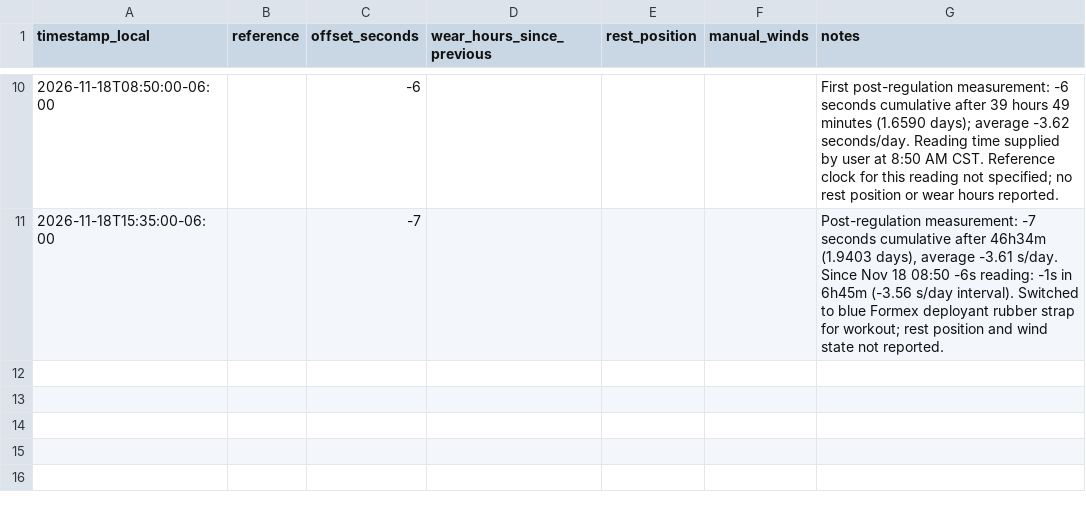
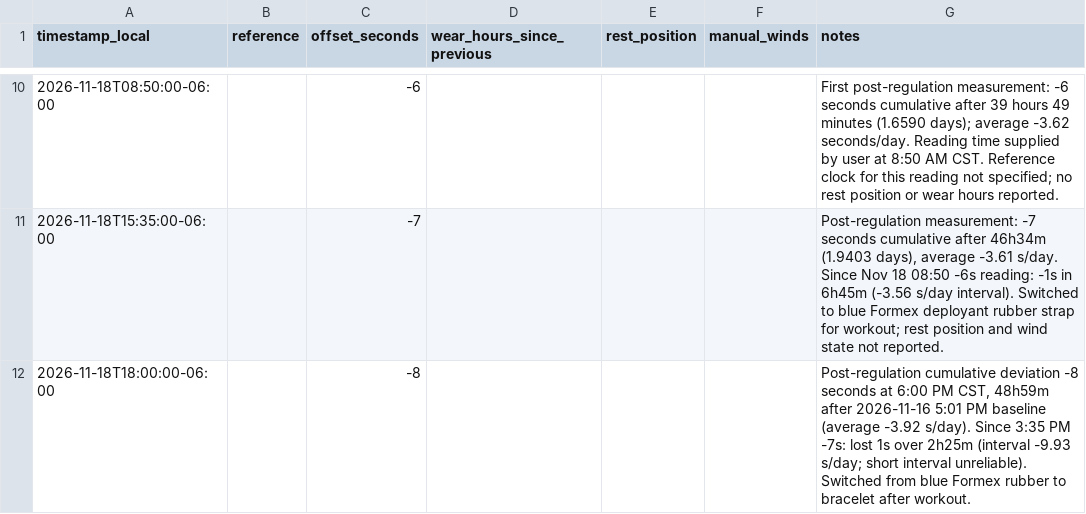
Before and after one commit to astidwell/Horology-Lab, a CSV file: data/measurements/formex-reef-39-coral-037.csv, drawn as a sheet; only a part is shown, gaps mark what is left out; the diff names each change by its address in the sheet, - before the commit and + after, or states it on an @@ line.

Commit message:
Record Reef -8s reading at Nov 18 6 PM

```diff
--- a/data/measurements/formex-reef-39-coral-037.csv
+++ b/data/measurements/formex-reef-39-coral-037.csv
+row 12: 2026-11-18T18:00:00-06:00 |  | -8 |  |  |  | Post-regulation cumulative deviation -8 seconds at 6:00 PM CST, 48h59m after 2026-11-16 5:01 PM baseline (average -3.92 s/day). Since 3:35 PM -7s: lost 1s over 2h25m (interval -9.93 s/day; short interval unreliable). Switched from blue Formex rubber to bracelet after workout.
```
